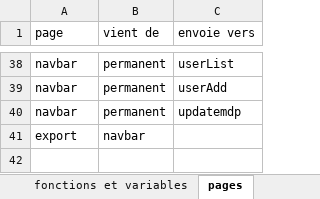
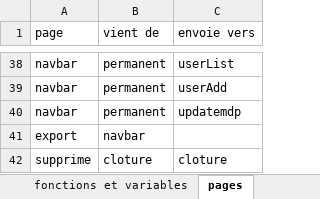
Before and after one commit to Jean-LouisB/heuresSupTPV3, an Excel workbook: glossaire.xlsx, sheet pages, drawn as a sheet; only a part is shown, gaps mark what is left out; values as stored, in another font and other column widths than the file's, no borders; the diff names each change by its address in the sheet, - before the commit and + after, or states it on an @@ line.

```diff
--- a/glossaire.xlsx (sheet pages)
+++ b/glossaire.xlsx (sheet pages)
+row 42: supprime | cloture | cloture
```
Also changed, not shown: sheet fonctions et variables, 12 other files.
